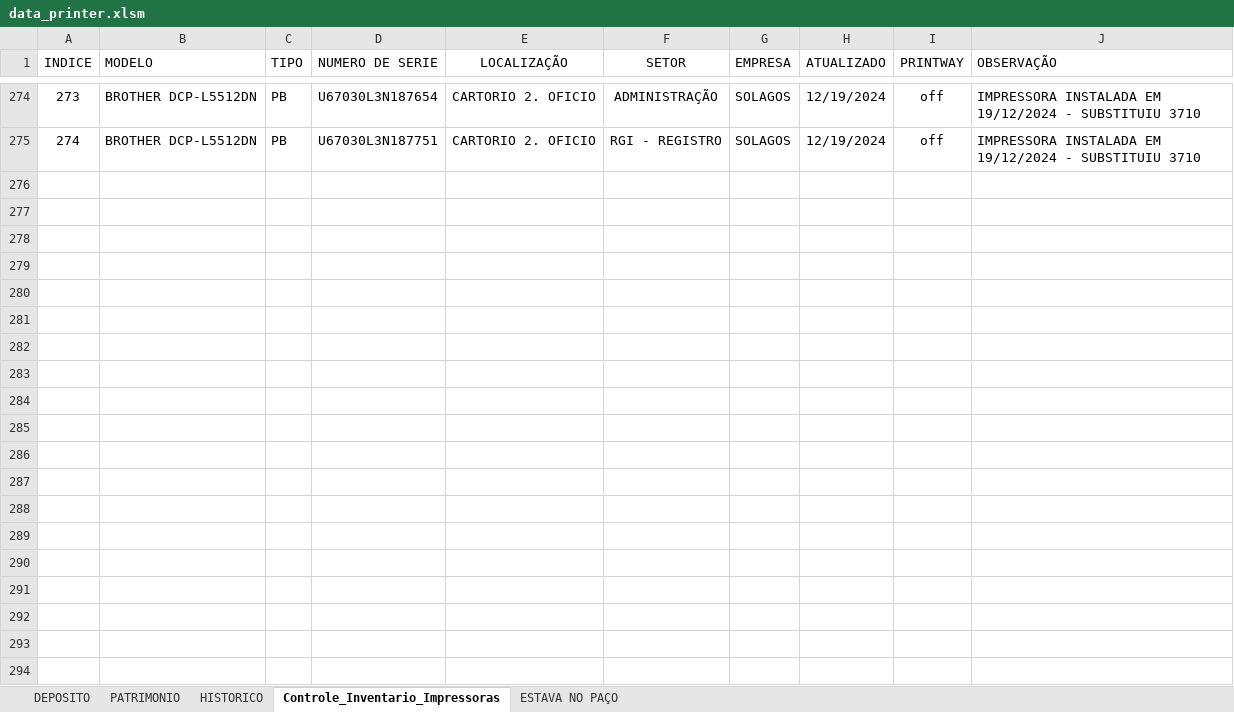
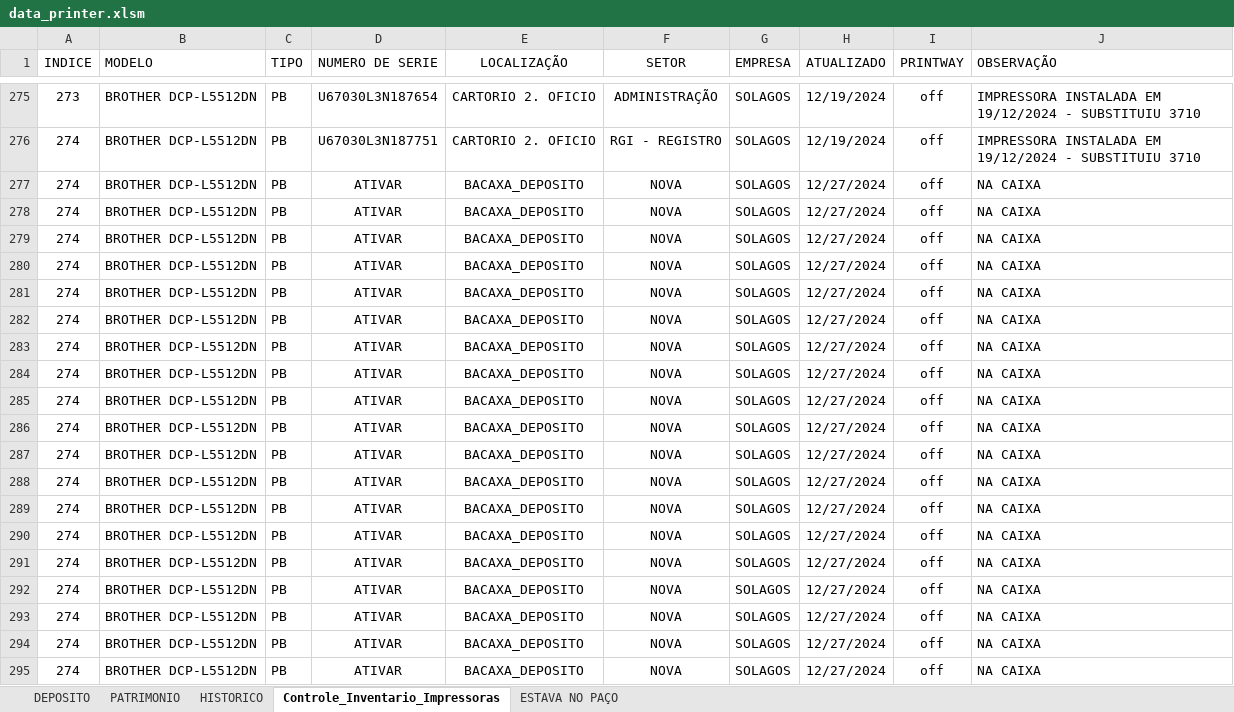
Before and after one commit to flavio-foa-dev/excel, an Excel workbook: data_printer.xlsm, sheet Controle_Inventario_Impressoras, drawn as a sheet; only a part is shown, gaps mark what is left out; values as stored, in another font and other column widths than the file's, no borders; conditional formats and table styles not drawn; the diff covers the shown part only; the diff names each change by its address in the sheet, - before the commit and + after, or states it on an @@ line.

Commit message:
creat image video atualiza 5512 nova

```diff
--- a/data_printer.xlsm (sheet Controle_Inventario_Impressoras)
+++ b/data_printer.xlsm (sheet Controle_Inventario_Impressoras)
+row 277: 274 | BROTHER DCP-L5512DN | PB | ATIVAR | BACAXA_DEPOSITO | NOVA | SOLAGOS | 12/27/2024 | off | NA CAIXA
+row 278: 274 | BROTHER DCP-L5512DN | PB | ATIVAR | BACAXA_DEPOSITO | NOVA | SOLAGOS | 12/27/2024 | off | NA CAIXA
+row 279: 274 | BROTHER DCP-L5512DN | PB | ATIVAR | BACAXA_DEPOSITO | NOVA | SOLAGOS | 12/27/2024 | off | NA CAIXA
+row 280: 274 | BROTHER DCP-L5512DN | PB | ATIVAR | BACAXA_DEPOSITO | NOVA | SOLAGOS | 12/27/2024 | off | NA CAIXA
+row 281: 274 | BROTHER DCP-L5512DN | PB | ATIVAR | BACAXA_DEPOSITO | NOVA | SOLAGOS | 12/27/2024 | off | NA CAIXA
+row 282: 274 | BROTHER DCP-L5512DN | PB | ATIVAR | BACAXA_DEPOSITO | NOVA | SOLAGOS | 12/27/2024 | off | NA CAIXA
+row 283: 274 | BROTHER DCP-L5512DN | PB | ATIVAR | BACAXA_DEPOSITO | NOVA | SOLAGOS | 12/27/2024 | off | NA CAIXA
+row 284: 274 | BROTHER DCP-L5512DN | PB | ATIVAR | BACAXA_DEPOSITO | NOVA | SOLAGOS | 12/27/2024 | off | NA CAIXA
+row 285: 274 | BROTHER DCP-L5512DN | PB | ATIVAR | BACAXA_DEPOSITO | NOVA | SOLAGOS | 12/27/2024 | off | NA CAIXA
+row 286: 274 | BROTHER DCP-L5512DN | PB | ATIVAR | BACAXA_DEPOSITO | NOVA | SOLAGOS | 12/27/2024 | off | NA CAIXA
+row 287: 274 | BROTHER DCP-L5512DN | PB | ATIVAR | BACAXA_DEPOSITO | NOVA | SOLAGOS | 12/27/2024 | off | NA CAIXA
+row 288: 274 | BROTHER DCP-L5512DN | PB | ATIVAR | BACAXA_DEPOSITO | NOVA | SOLAGOS | 12/27/2024 | off | NA CAIXA
+row 289: 274 | BROTHER DCP-L5512DN | PB | ATIVAR | BACAXA_DEPOSITO | NOVA | SOLAGOS | 12/27/2024 | off | NA CAIXA
+row 290: 274 | BROTHER DCP-L5512DN | PB | ATIVAR | BACAXA_DEPOSITO | NOVA | SOLAGOS | 12/27/2024 | off | NA CAIXA
+row 291: 274 | BROTHER DCP-L5512DN | PB | ATIVAR | BACAXA_DEPOSITO | NOVA | SOLAGOS | 12/27/2024 | off | NA CAIXA
+row 292: 274 | BROTHER DCP-L5512DN | PB | ATIVAR | BACAXA_DEPOSITO | NOVA | SOLAGOS | 12/27/2024 | off | NA CAIXA
+row 293: 274 | BROTHER DCP-L5512DN | PB | ATIVAR | BACAXA_DEPOSITO | NOVA | SOLAGOS | 12/27/2024 | off | NA CAIXA
+row 294: 274 | BROTHER DCP-L5512DN | PB | ATIVAR | BACAXA_DEPOSITO | NOVA | SOLAGOS | 12/27/2024 | off | NA CAIXA
+row 295: 274 | BROTHER DCP-L5512DN | PB | ATIVAR | BACAXA_DEPOSITO | NOVA | SOLAGOS | 12/27/2024 | off | NA CAIXA
```
Also changed, not shown: 16 added rows and 42 edited cells elsewhere in this sheet, 16 other files.
